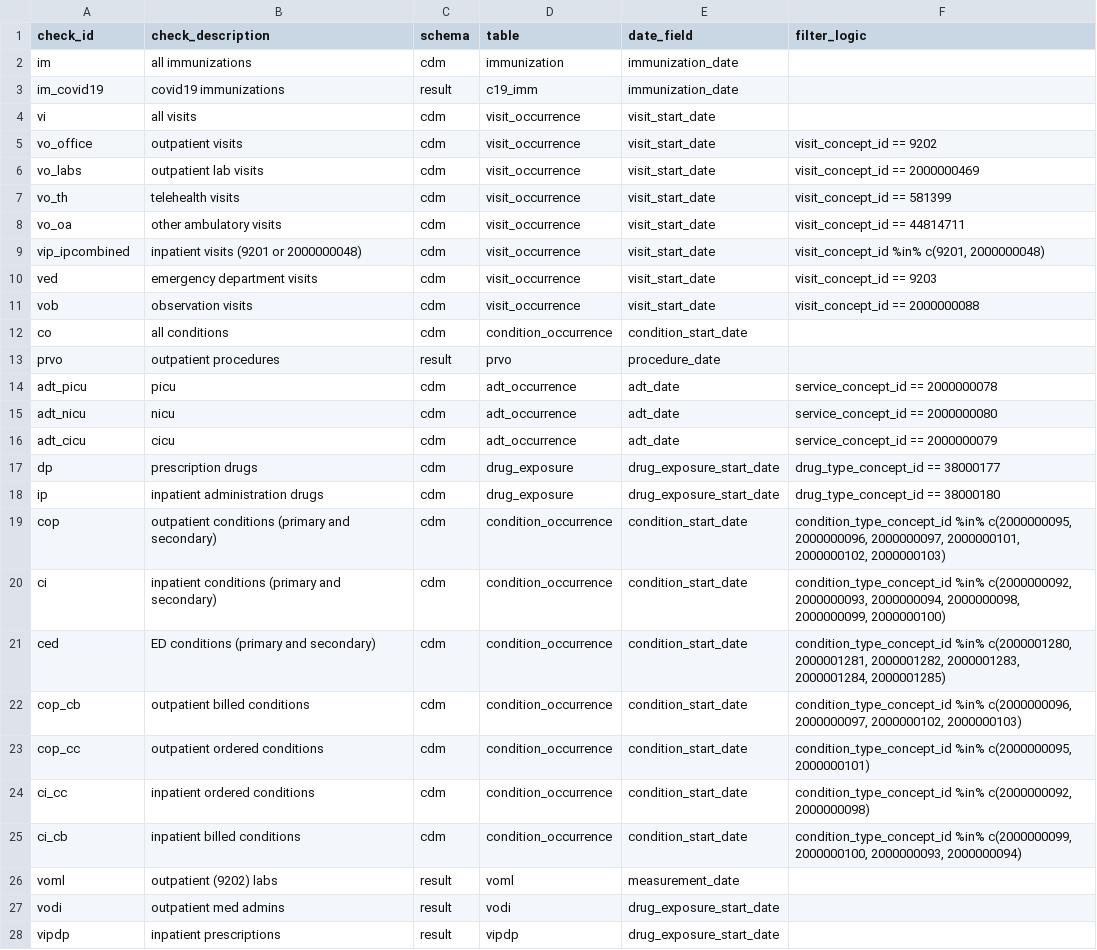
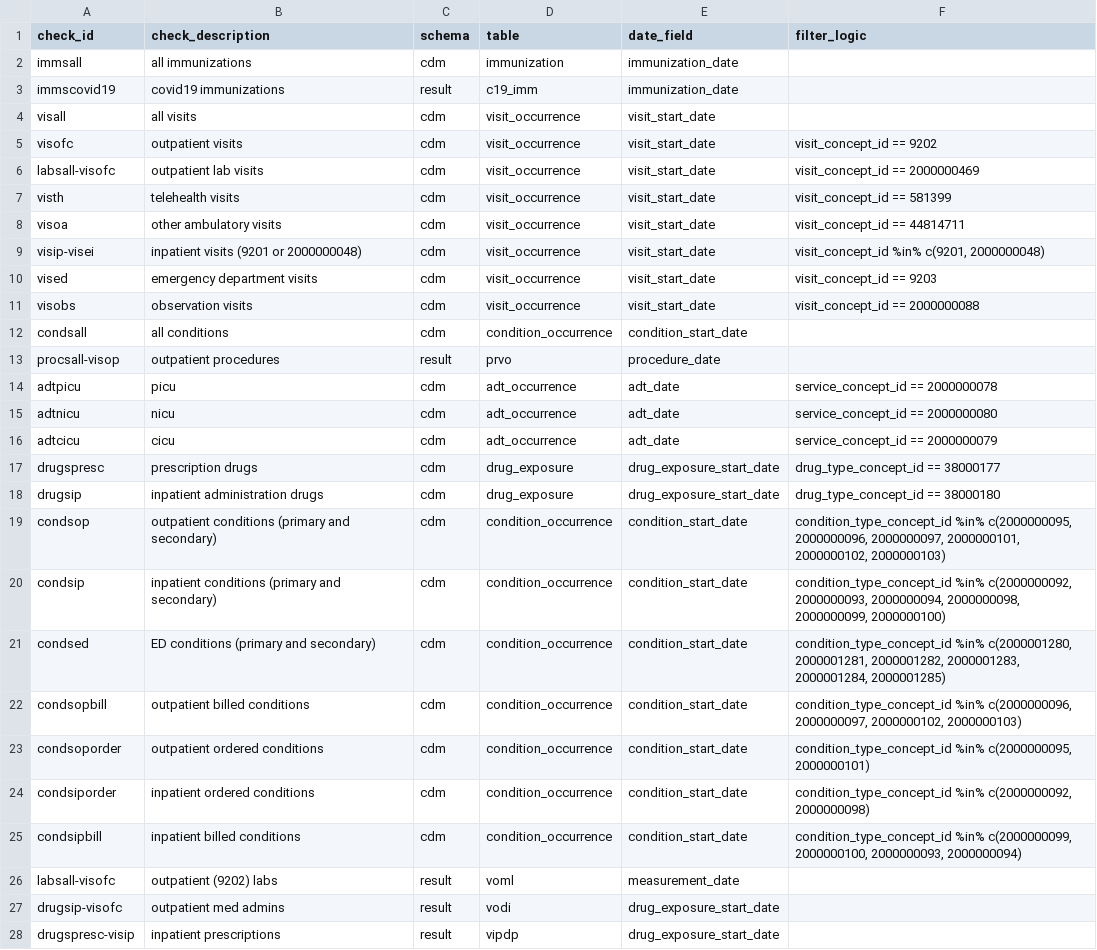
Before and after one commit to PEDSnet/pedsnet_ndq, a CSV file: specs/pedsnet_fot_table.csv, drawn as a sheet; only a part is shown; the diff covers the shown part only.

```diff
--- a/specs/pedsnet_fot_table.csv
+++ b/specs/pedsnet_fot_table.csv
@@ -1,28 +1,28 @@
 check_id,check_description,schema,table,date_field,filter_logic
-im,all immunizations,cdm,immunization,immunization_date,
-im_covid19,covid19 immunizations,result,c19_imm,immunization_date,
-vi,all visits,cdm,visit_occurrence,visit_start_date,
-vo_office,outpatient visits,cdm,visit_occurrence,visit_start_date,visit_concept_id == 9202
-vo_labs,outpatient lab visits,cdm,visit_occurrence,visit_start_date,visit_concept_id == 2000000469
-vo_th,telehealth visits,cdm,visit_occurrence,visit_start_date,visit_concept_id == 581399
-vo_oa,other ambulatory visits,cdm,visit_occurrence,visit_start_date,visit_concept_id == 44814711
-vip_ipcombined,inpatient visits (9201 or 2000000048),cdm,visit_occurrence,visit_start_date,"visit_concept_id %in% c(9201, 2000000048)"
-ved,emergency department visits,cdm,visit_occurrence,visit_start_date,visit_concept_id == 9203
-vob,observation visits,cdm,visit_occurrence,visit_start_date,visit_concept_id == 2000000088
-co,all conditions,cdm,condition_occurrence,condition_start_date,
-prvo,outpatient procedures,result,prvo,procedure_date,
-adt_picu,picu,cdm,adt_occurrence,adt_date,service_concept_id == 2000000078
-adt_nicu,nicu,cdm,adt_occurrence,adt_date,service_concept_id == 2000000080
-adt_cicu,cicu,cdm,adt_occurrence,adt_date,service_concept_id == 2000000079
-dp,prescription drugs,cdm,drug_exposure,drug_exposure_start_date,drug_type_concept_id == 38000177
-ip,inpatient administration drugs,cdm,drug_exposure,drug_exposure_start_date,drug_type_concept_id == 38000180
-cop,outpatient conditions (primary and secondary),cdm,condition_occurrence,condition_start_date,"condition_type_concept_id %in% c(2000000095, 2000000096, 2000000097, 2000000101, 2000000102, 2000000103)"
-ci,inpatient conditions (primary and secondary),cdm,condition_occurrence,condition_start_date,"condition_type_concept_id %in% c(2000000092, 2000000093, 2000000094, 2000000098, 2000000099, 2000000100)"
-ced,ED conditions (primary and secondary),cdm,condition_occurrence,condition_start_date,"condition_type_concept_id %in% c(2000001280, 2000001281, 2000001282, 2000001283, 2000001284, 2000001285)"
-cop_cb,outpatient billed conditions,cdm,condition_occurrence,condition_start_date,"condition_type_concept_id %in% c(2000000096, 2000000097, 2000000102, 2000000103)"
-cop_cc,outpatient ordered conditions,cdm,condition_occurrence,condition_start_date,"condition_type_concept_id %in% c(2000000095, 2000000101)"
-ci_cc,inpatient ordered conditions,cdm,condition_occurrence,condition_start_date,"condition_type_concept_id %in% c(2000000092, 2000000098)"
-ci_cb,inpatient billed conditions,cdm,condition_occurrence,condition_start_date,"condition_type_concept_id %in% c(2000000099, 2000000100, 2000000093, 2000000094)"
-voml,outpatient (9202) labs,result,voml,measurement_date,
-vodi,outpatient med admins,result,vodi,drug_exposure_start_date,
-vipdp,inpatient prescriptions,result,vipdp,drug_exposure_start_date,
+immsall,all immunizations,cdm,immunization,immunization_date,
+immscovid19,covid19 immunizations,result,c19_imm,immunization_date,
+visall,all visits,cdm,visit_occurrence,visit_start_date,
+visofc,outpatient visits,cdm,visit_occurrence,visit_start_date,visit_concept_id == 9202
+labsall-visofc,outpatient lab visits,cdm,visit_occurrence,visit_start_date,visit_concept_id == 2000000469
+visth,telehealth visits,cdm,visit_occurrence,visit_start_date,visit_concept_id == 581399
+visoa,other ambulatory visits,cdm,visit_occurrence,visit_start_date,visit_concept_id == 44814711
+visip-visei,inpatient visits (9201 or 2000000048),cdm,visit_occurrence,visit_start_date,"visit_concept_id %in% c(9201, 2000000048)"
+vised,emergency department visits,cdm,visit_occurrence,visit_start_date,visit_concept_id == 9203
+visobs,observation visits,cdm,visit_occurrence,visit_start_date,visit_concept_id == 2000000088
+condsall,all conditions,cdm,condition_occurrence,condition_start_date,
+procsall-visop,outpatient procedures,result,prvo,procedure_date,
+adtpicu,picu,cdm,adt_occurrence,adt_date,service_concept_id == 2000000078
+adtnicu,nicu,cdm,adt_occurrence,adt_date,service_concept_id == 2000000080
+adtcicu,cicu,cdm,adt_occurrence,adt_date,service_concept_id == 2000000079
+drugspresc,prescription drugs,cdm,drug_exposure,drug_exposure_start_date,drug_type_concept_id == 38000177
+drugsip,inpatient administration drugs,cdm,drug_exposure,drug_exposure_start_date,drug_type_concept_id == 38000180
+condsop,outpatient conditions (primary and secondary),cdm,condition_occurrence,condition_start_date,"condition_type_concept_id %in% c(2000000095, 2000000096, 2000000097, 2000000101, 2000000102, 2000000103)"
+condsip,inpatient conditions (primary and secondary),cdm,condition_occurrence,condition_start_date,"condition_type_concept_id %in% c(2000000092, 2000000093, 2000000094, 2000000098, 2000000099, 2000000100)"
+condsed,ED conditions (primary and secondary),cdm,condition_occurrence,condition_start_date,"condition_type_concept_id %in% c(2000001280, 2000001281, 2000001282, 2000001283, 2000001284, 2000001285)"
+condsopbill,outpatient billed conditions,cdm,condition_occurrence,condition_start_date,"condition_type_concept_id %in% c(2000000096, 2000000097, 2000000102, 2000000103)"
+condsoporder,outpatient ordered conditions,cdm,condition_occurrence,condition_start_date,"condition_type_concept_id %in% c(2000000095, 2000000101)"
+condsiporder,inpatient ordered conditions,cdm,condition_occurrence,condition_start_date,"condition_type_concept_id %in% c(2000000092, 2000000098)"
+condsipbill,inpatient billed conditions,cdm,condition_occurrence,condition_start_date,"condition_type_concept_id %in% c(2000000099, 2000000100, 2000000093, 2000000094)"
+labsall-visofc,outpatient (9202) labs,result,voml,measurement_date,
+drugsip-visofc,outpatient med admins,result,vodi,drug_exposure_start_date,
+drugspresc-visip,inpatient prescriptions,result,vipdp,drug_exposure_start_date,
```
Also changed, not shown: 24 edited cells elsewhere in this file, specs/cfd_mappings.csv, specs/pedsnet_cfd_table.csv, 10 other files.
